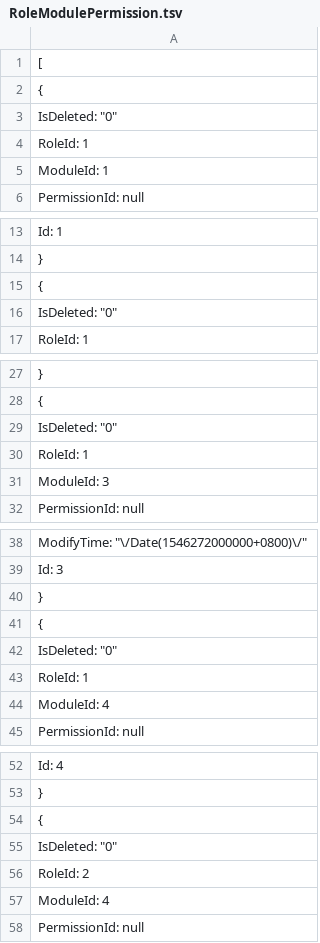
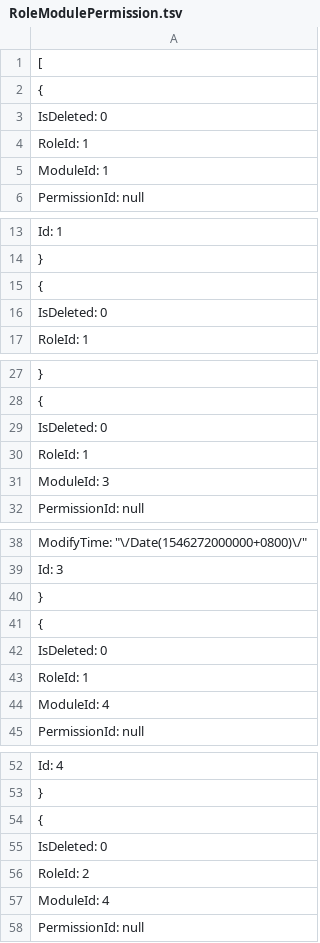
Before and after one commit to anjoy8/Blog.Core, a TSV file: Blog.Core.Api/wwwroot/BlogCore.Data.json/RoleModulePermission.tsv, drawn as a sheet; only a part is shown, gaps mark what is left out; the diff covers the shown part only.

```diff
--- a/Blog.Core.Api/wwwroot/BlogCore.Data.json/RoleModulePermission.tsv
+++ b/Blog.Core.Api/wwwroot/BlogCore.Data.json/RoleModulePermission.tsv
@@ -2,3 +2,3 @@
   {
-    "IsDeleted": "0",
+    "IsDeleted": 0,
     "RoleId": 1,
@@ -15,3 +15,3 @@
   {
-    "IsDeleted": "0",
+    "IsDeleted": 0,
     "RoleId": 1,
@@ -28,3 +28,3 @@
   {
-    "IsDeleted": "0",
+    "IsDeleted": 0,
     "RoleId": 1,
@@ -41,3 +41,3 @@
   {
-    "IsDeleted": "0",
+    "IsDeleted": 0,
     "RoleId": 1,
@@ -54,3 +54,3 @@
   {
-    "IsDeleted": "0",
+    "IsDeleted": 0,
     "RoleId": 2,
```
Also changed, not shown: 115 edited cells elsewhere in this file, Blog.Core.Api/wwwroot/BlogCore.Data.json/Modules.tsv, Blog.Core.Api/wwwroot/BlogCore.Data.json/Permission.tsv, 13 other files.
